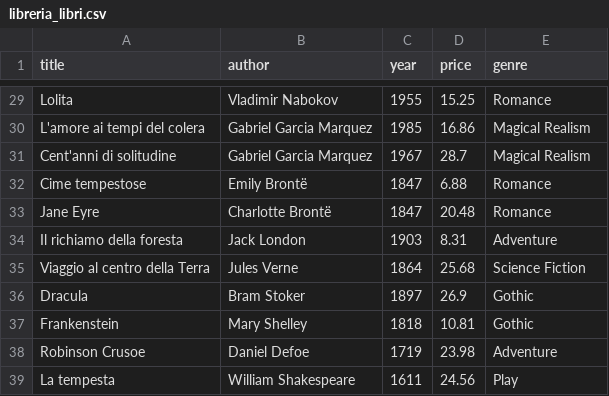
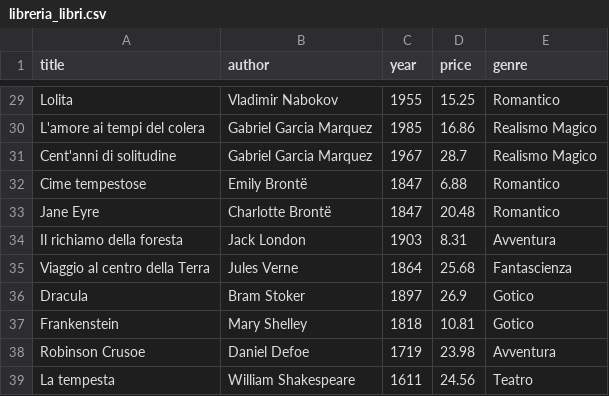
Before and after one commit to LucaButtini/C-5E-School, a CSV file: Libreria_digitale/libreria_libri.csv, drawn as a sheet; only a part is shown, gaps mark what is left out; the diff covers the shown part only; the diff names each change by its address in the sheet, - before the commit and + after, or states it on an @@ line.

```diff
--- a/Libreria_digitale/libreria_libri.csv
+++ b/Libreria_digitale/libreria_libri.csv
-E29 (genre): Romance
+E29 (genre): Romantico
-E30:E31 (genre): Magical Realism
+E30:E31 (genre): Realismo Magico
-E32:E33 (genre): Romance
+E32:E33 (genre): Romantico
-E34 (genre): Adventure
+E34 (genre): Avventura
-E35 (genre): Science Fiction
+E35 (genre): Fantascienza
-E36:E37 (genre): Gothic
+E36:E37 (genre): Gotico
-E38 (genre): Adventure
+E38 (genre): Avventura
-E39 (genre): Play
+E39 (genre): Teatro
```
Also changed, not shown: 27 edited cells elsewhere in this file, 2 other files.
